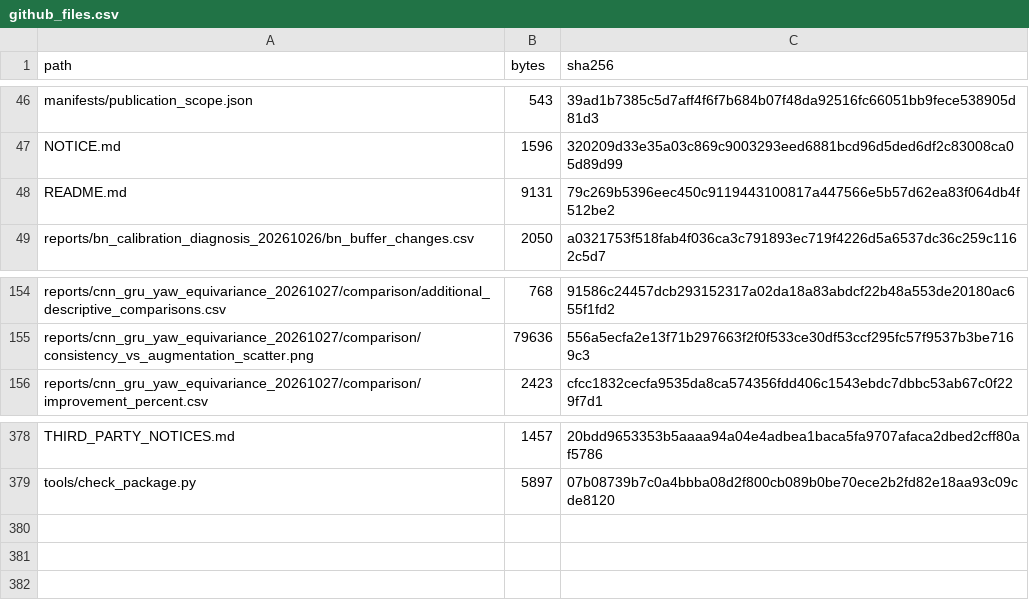
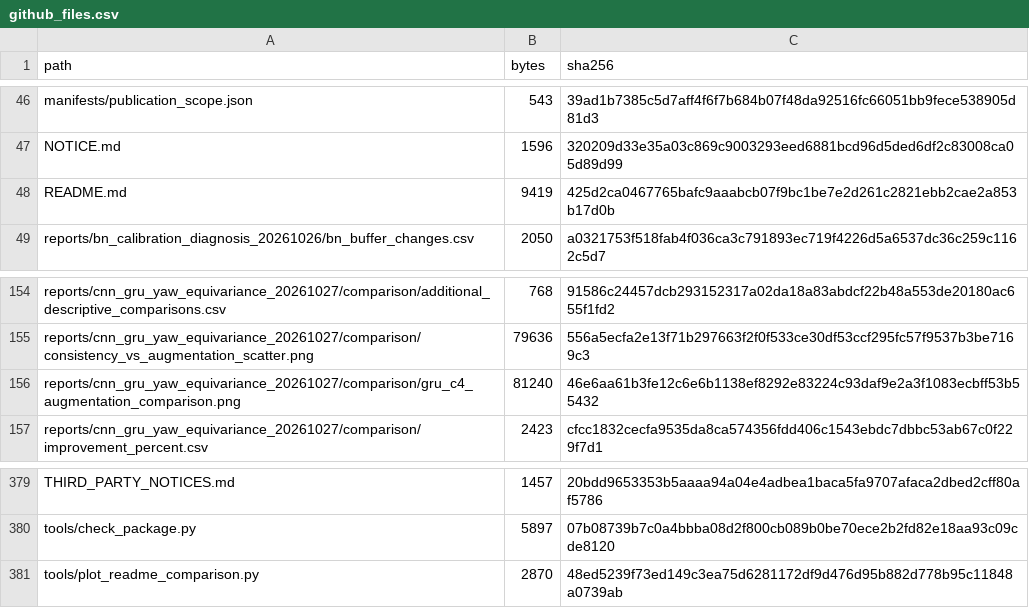
Before and after one commit to Denifed/Engineering_Big_Data_Group1, a CSV file: manifests/github_files.csv, drawn as a sheet; only a part is shown, gaps mark what is left out.

Commit message:
Compare original GRU, GRU C4 and augmented C4 in README

```diff
--- a/manifests/github_files.csv
+++ b/manifests/github_files.csv
@@ -47,3 +47,3 @@ manifests/publication_scope.json,543,39ad1b7385c5d7aff4f6f7b684b07f48da92516fc66
 NOTICE.md,1596,320209d33e35a03c869c9003293eed6881bcd96d5ded6df2c83008ca05d89d99
-README.md,9131,79c269b5396eec450c9119443100817a447566e5b57d62ea83f064db4f512be2
+README.md,9419,425d2ca0467765bafc9aaabcb07f9bc1be7e2d261c2821ebb2cae2a853b17d0b
 reports/bn_calibration_diagnosis_20261026/bn_buffer_changes.csv,2050,a0321753f518fab4f036ca3c791893ec719f4226d5a6537dc36c259c1162c5d7
@@ -155,2 +155,3 @@ reports/cnn_gru_yaw_equivariance_20261027/comparison/additional_descriptive_comp
 reports/cnn_gru_yaw_equivariance_20261027/comparison/consistency_vs_augmentation_scatter.png,79636,556a5ecfa2e13f71b297663f2f0f533ce30df53ccf295fc57f9537b3be7169c3
+reports/cnn_gru_yaw_equivariance_20261027/comparison/gru_c4_augmentation_comparison.png,81240,46e6aa61b3fe12c6e6b1138ef8292e83224c93daf9e2a3f1083ecbff53b55432
 reports/cnn_gru_yaw_equivariance_20261027/comparison/improvement_percent.csv,2423,cfcc1832cecfa9535da8ca574356fdd406c1543ebdc7dbbc53ab67c0f229f7d1
@@ -379 +380,2 @@ THIRD_PARTY_NOTICES.md,1457,20bdd9653353b5aaaa94a04e4adbea1baca5fa9707afaca2dbed
 tools/check_package.py,5897,07b08739b7c0a4bbba08d2f800cb089b0be70ece2b2fd82e18aa93c09cde8120
+tools/plot_readme_comparison.py,2870,48ed5239f73ed149c3ea75d6281172df9d476d95b882d778b95c11848a0739ab
```
Also changed, not shown: 3 other files.
